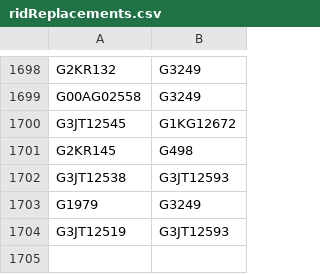
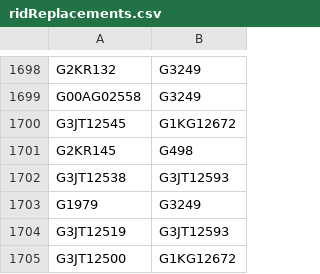
Before and after one commit to buda-base/xmltoldmigration, a CSV file: src/main/resources/ridReplacements.csv, drawn as a sheet; only a part is shown, gaps mark what is left out; the diff names each change by its address in the sheet, - before the commit and + after, or states it on an @@ line.

Commit message:
another withdrawn record

```diff
--- a/src/main/resources/ridReplacements.csv
+++ b/src/main/resources/ridReplacements.csv
+row 1705: G3JT12500 | G1KG12672
```
